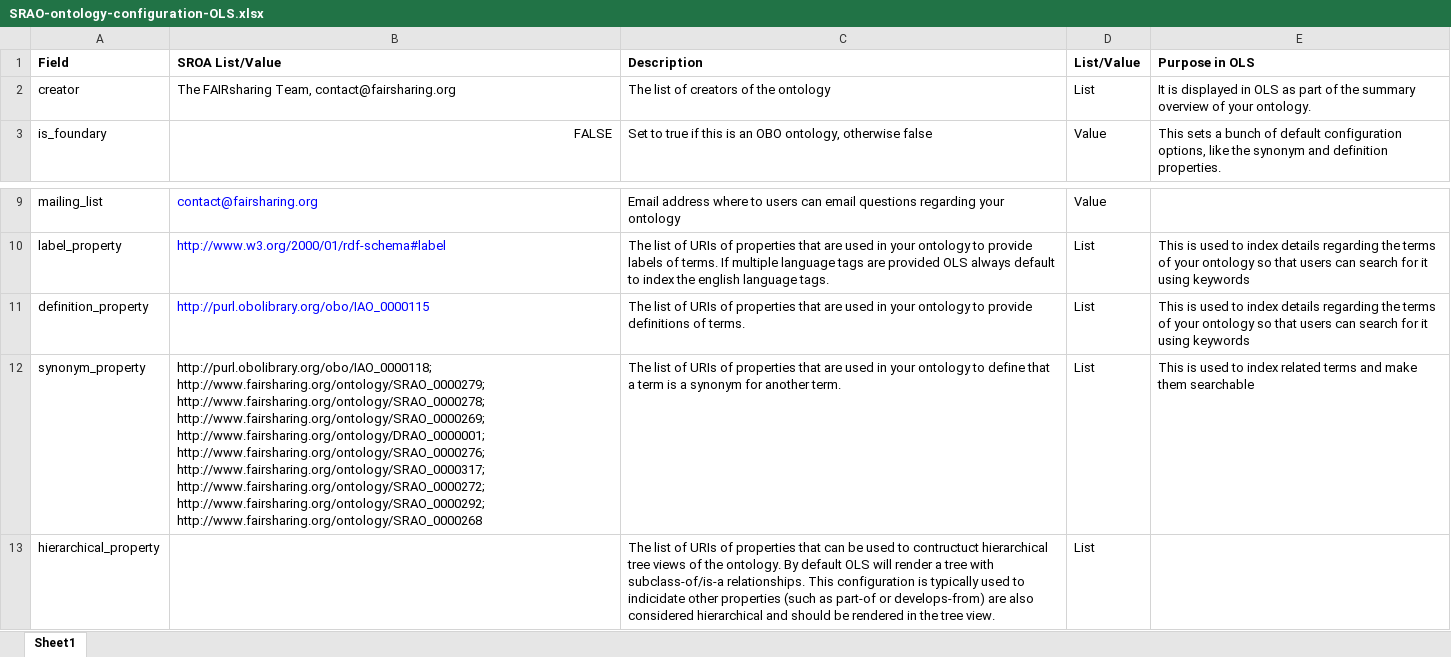
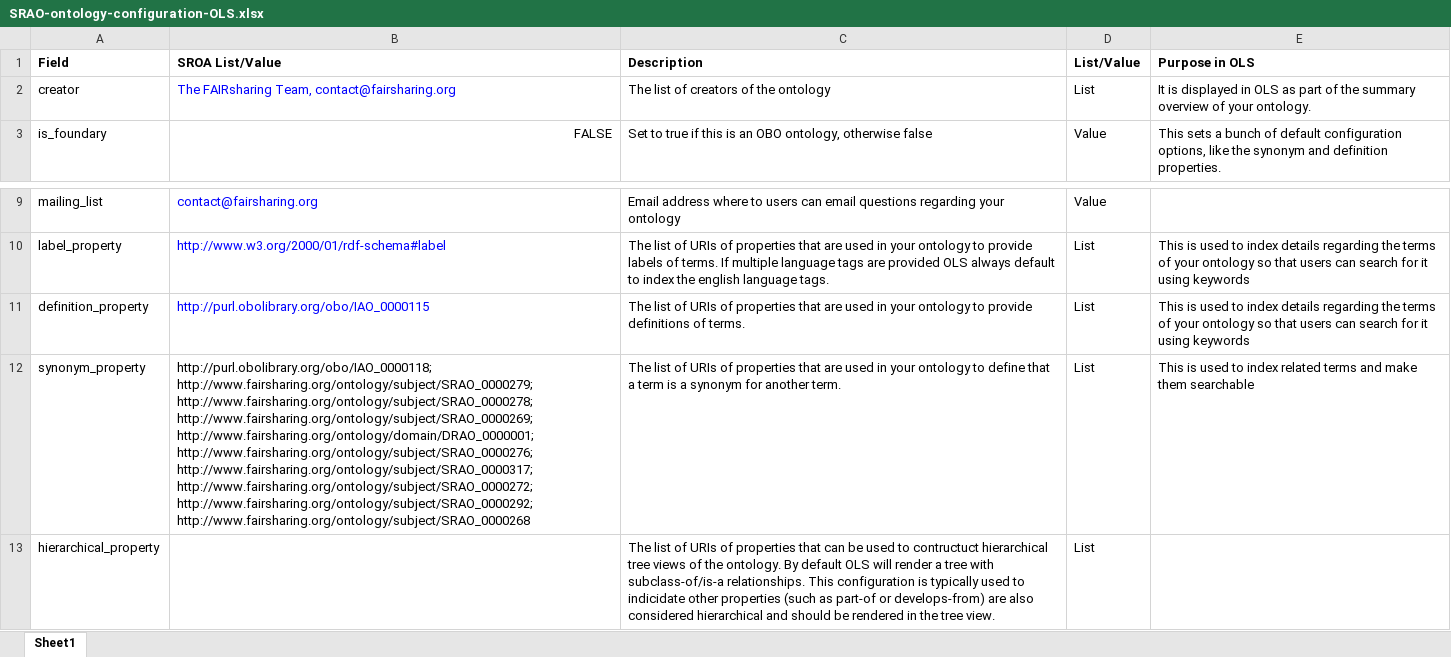
Before and after one commit to FAIRsharing/subject-ontology, an Excel workbook: development/SRAO-ontology-configuration-OLS.xlsx, sheet Sheet1, drawn as a sheet; only a part is shown, gaps mark what is left out; values as stored, in another font and other column widths than the file's, no borders; the diff names each change by its address in the sheet, - before the commit and + after, or states it on an @@ line.

Commit message:
Updated outdated URIs

```diff
--- a/development/SRAO-ontology-configuration-OLS.xlsx (sheet Sheet1)
+++ b/development/SRAO-ontology-configuration-OLS.xlsx (sheet Sheet1)
-B2 text colour: black
+B2 text colour: #0000FF
-B12 (SROA List/Value): http://purl.obolibrary.org/obo/IAO_0000118; http://www.fairsharing.org/ontology/SRAO_0000279; http://www.fairsharing.org/ontology/SRAO_0000278; http://www.fairsharing.org/ontology/SRAO_0000269; http://www.fairsharing.org/ontology/DRAO_0000001; http://www.fairsharing.org/ontology/SRAO_0000276; http://www.fairsharing.org/ontology/SRAO_0000317; http://www.fairsharing.org/ontology/SRAO_0000272; http://www.fairsharing.org/ontology/SRAO_0000292; http://www.fairsharing.org/ontology/SRAO_0000268
+B12 (SROA List/Value): http://purl.obolibrary.org/obo/IAO_0000118; http://www.fairsharing.org/ontology/subject/SRAO_0000279; http://www.fairsharing.org/ontology/subject/SRAO_0000278; http://www.fairsharing.org/ontology/subject/SRAO_0000269; http://www.fairsharing.org/ontology/domain/DRAO_0000001; http://www.fairsharing.org/ontology/subject/SRAO_0000276; http://www.fairsharing.org/ontology/subject/SRAO_0000317; http://www.fairsharing.org/ontology/subject/SRAO_0000272; http://www.fairsharing.org/ontology/subject/SRAO_0000292; http://www.fairsharing.org/ontology/subject/SRAO_0000268
```
